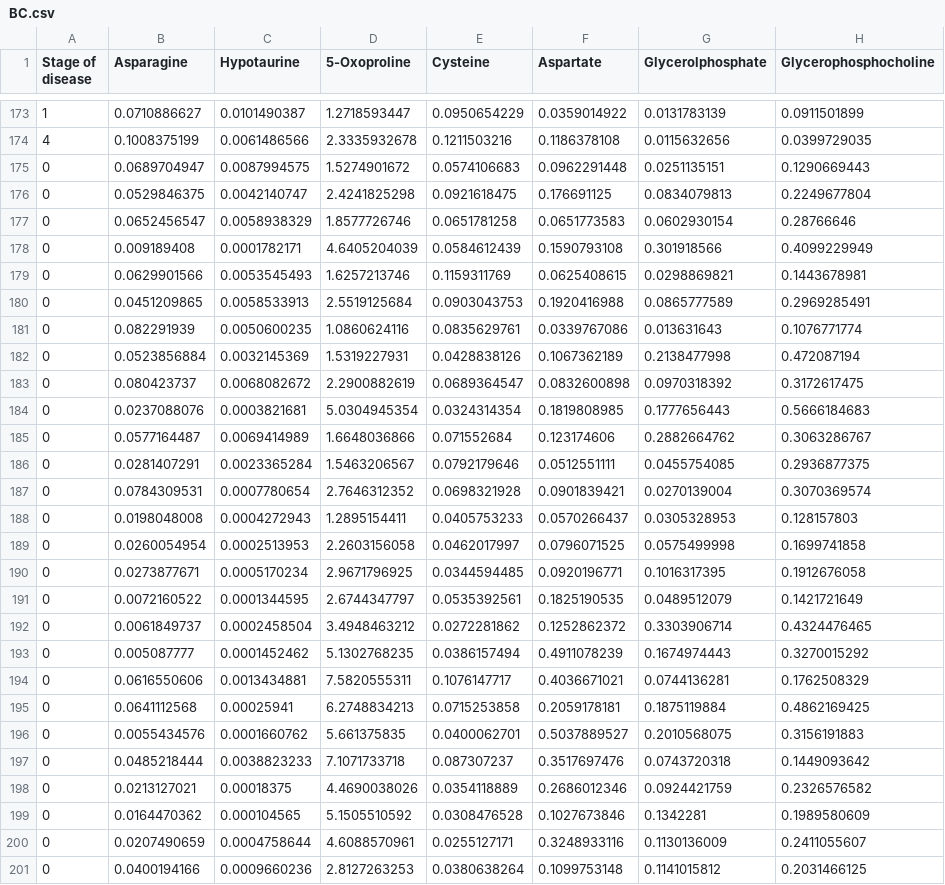
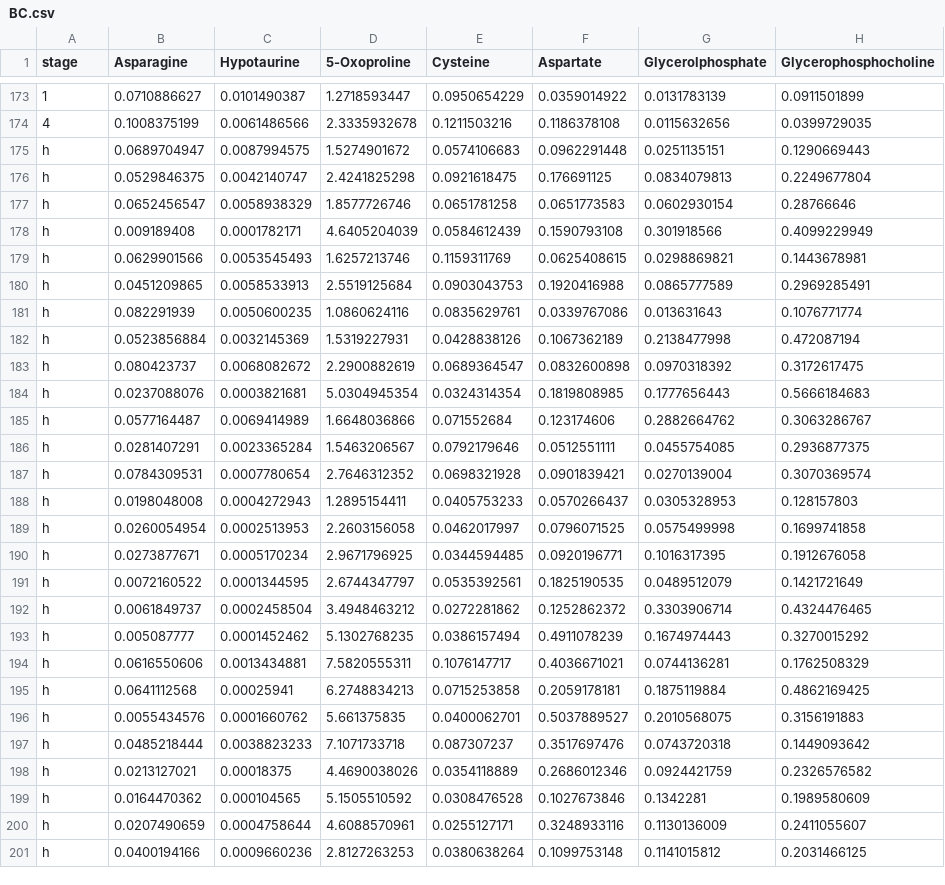
Before and after one commit to MuhammedHasan/disease-diagnosis, a CSV file: dataset/BC.csv, drawn as a sheet; only a part is shown, gaps mark what is left out; the diff covers the shown part only; the diff names each change by its address in the sheet, - before the commit and + after, or states it on an @@ line.

```diff
--- a/dataset/BC.csv
+++ b/dataset/BC.csv
-A1: Stage of disease
+A1: stage
-A175:A201 (stage): 0
+A175:A201 (stage): h
```
Also changed, not shown: 49 edited cells elsewhere in this file, 4 other files.
